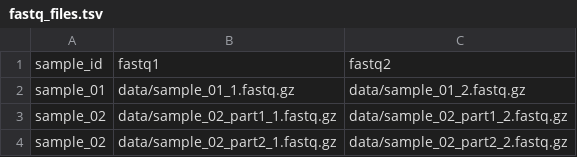
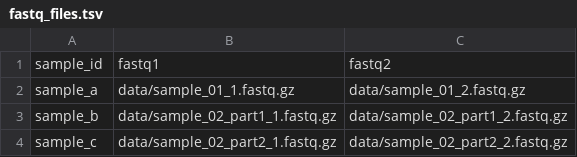
Before and after one commit to kevinrue/my_rnaseq_project, a TSV file: config/fastq_files.tsv, drawn as a sheet.

Commit message:
Update fastq_files.tsv

```diff
--- a/config/fastq_files.tsv
+++ b/config/fastq_files.tsv
@@ -1,4 +1,4 @@
 sample_id	fastq1	fastq2
-sample_01	data/sample_01_1.fastq.gz	data/sample_01_2.fastq.gz
-sample_02	data/sample_02_part1_1.fastq.gz	data/sample_02_part1_2.fastq.gz
-sample_02	data/sample_02_part2_1.fastq.gz	data/sample_02_part2_2.fastq.gz
+sample_a	data/sample_01_1.fastq.gz	data/sample_01_2.fastq.gz
+sample_b	data/sample_02_part1_1.fastq.gz	data/sample_02_part1_2.fastq.gz
+sample_c	data/sample_02_part2_1.fastq.gz	data/sample_02_part2_2.fastq.gz
```
